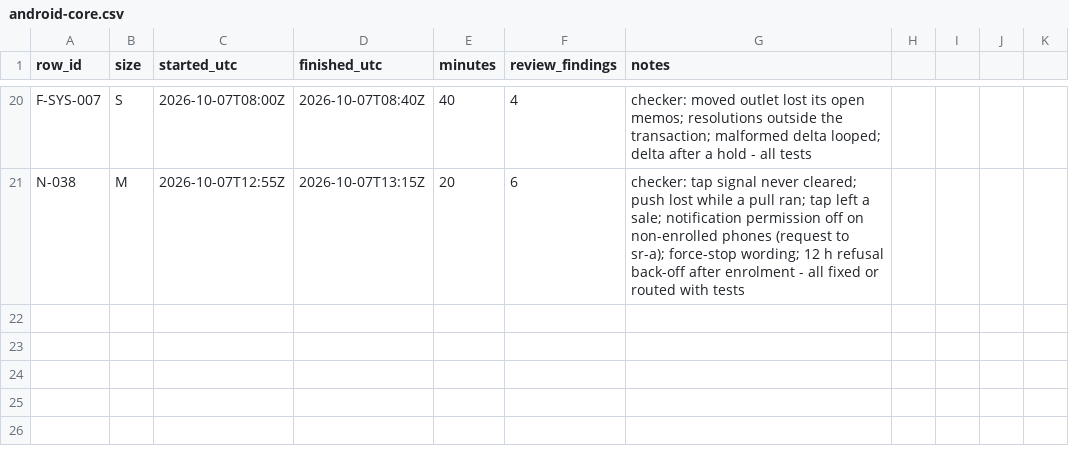
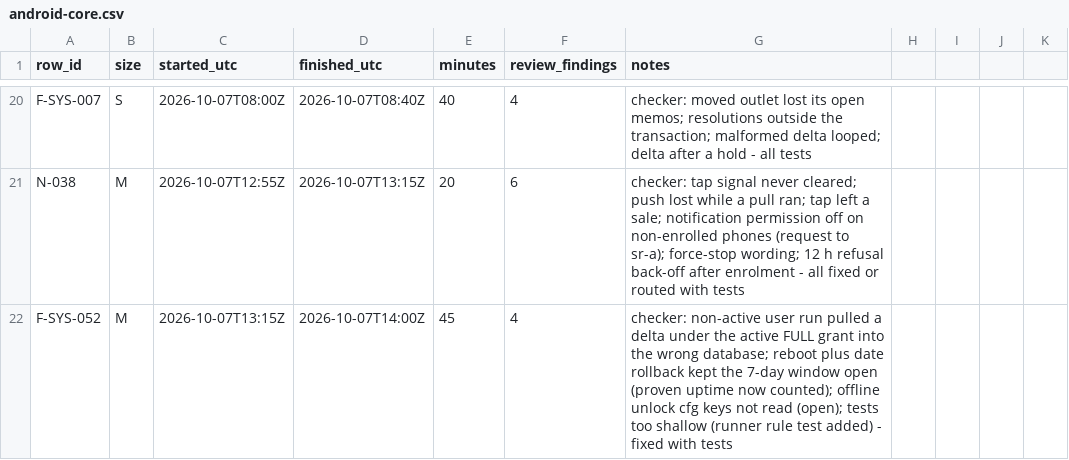
Before and after one commit to asefameerador96-ctrl/Aron-Pro-Max, a CSV file: docs/status/android-core.csv, drawn as a sheet; only a part is shown, gaps mark what is left out; the diff names each change by its address in the sheet, - before the commit and + after, or states it on an @@ line.

```diff
--- a/docs/status/android-core.csv
+++ b/docs/status/android-core.csv
+row 22: F-SYS-052 | M | 2026-10-07T13:15Z | 2026-10-07T14:00Z | 45 | 4 | checker: non-active user run pulled a delta under the active FULL grant into the wrong database; reboot plus date rollback kept the 7-day window open (proven uptime now counted); offline unlock cfg keys not read (open); tests too shallow (runner rule test added) - fixed with tests
```
Also changed, not shown: 1 other file.
